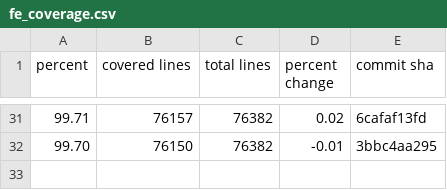
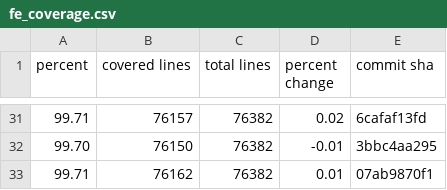
Before and after one commit to FarmBot/Farmbot-Web-App, a CSV file: fe_coverage.csv, drawn as a sheet; only a part is shown, gaps mark what is left out.

```diff
--- a/fe_coverage.csv
+++ b/fe_coverage.csv
@@ -32 +32,2 @@ percent,covered lines,total lines,percent change,commit sha
 99.70,76150,76382,-0.01,3bbc4aa295
+99.71,76162,76382,0.01,07ab9870f1
```
Also changed, not shown: fps_history.csv, scene_metrics_app.csv, 6 other files.
